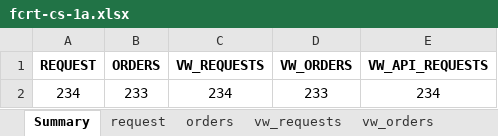
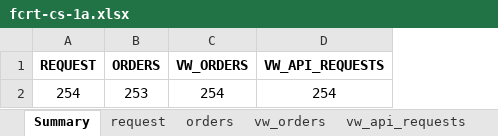
Before and after one commit to djorgens2/blofin-data, an Excel workbook: fcrt/2.1-cli-om/2.1.2-req-expiry/Documents/fcrt-cs-1a.xlsx, sheet Summary, drawn as a sheet; values as stored, in another font and other column widths than the file's, no borders; removed rows and columns are numbered as before the commit, all else as after; the diff names each change by its address in the sheet, - before the commit and + after, or states it on an @@ line.

```diff
--- a/fcrt/2.1-cli-om/2.1.2-req-expiry/Documents/fcrt-cs-1a.xlsx (sheet Summary)
+++ b/fcrt/2.1-cli-om/2.1.2-req-expiry/Documents/fcrt-cs-1a.xlsx (sheet Summary)
-sheet tab: vw_requests
-column C (VW_REQUESTS), empty
-row 2: 234 | 233 | 234 | 233 | 234
+row 2: 254 | 253 | 254 | 254
```
Also changed, not shown: sheet vw_orders, sheet vw_api_requests, sheet orders, sheet request, fcrt/2.1-cli-om/2.1.2-req-expiry/Documents/baseline.xlsx, fcrt/2.1-cli-om/2.1.2-req-expiry/Documents/fcrt-baseline.xlsx, 20 other files.
